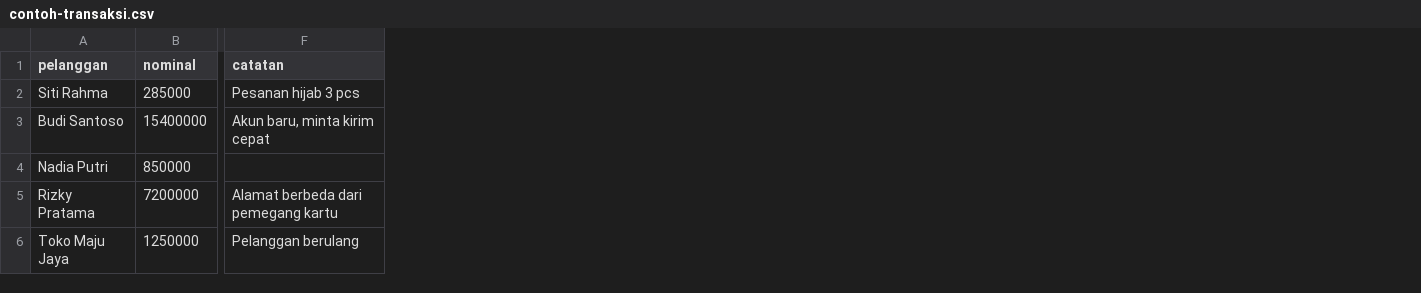
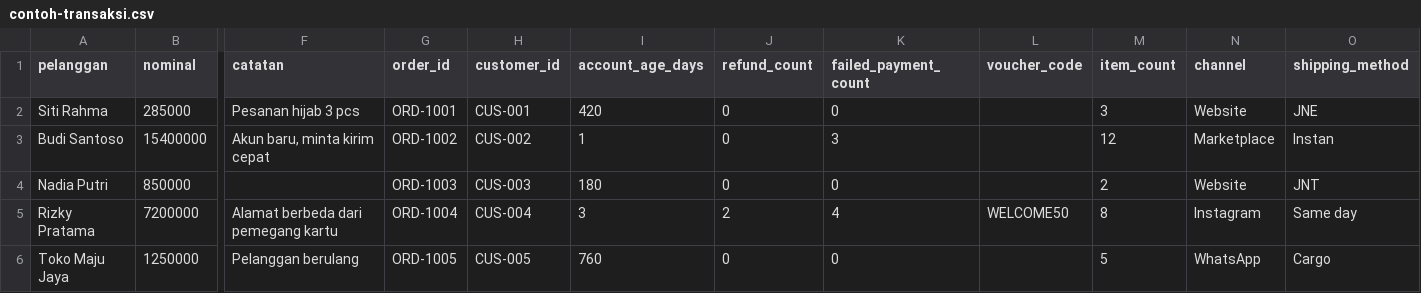
Before and after one commit to KKKeyman56/fraudguard-indonesia, a CSV file: public/contoh-transaksi.csv, drawn as a sheet; only a part is shown, gaps mark what is left out; the diff names each change by its address in the sheet, - before the commit and + after, or states it on an @@ line.

```diff
--- a/public/contoh-transaksi.csv
+++ b/public/contoh-transaksi.csv
+column G (order_id), rows 2-6: ORD-1001 | ORD-1002 | ORD-1003 | ORD-1004 | ORD-1005
+column H (customer_id), rows 2-6: CUS-001 | CUS-002 | CUS-003 | CUS-004 | CUS-005
+column I (account_age_days), rows 2-6: 420 | 1 | 180 | 3 | 760
+column J (refund_count), rows 2-6: 0 | 0 | 0 | 2 | 0
+column K (failed_payment_count), rows 2-6: 0 | 3 | 0 | 4 | 0
+column L (voucher_code), row 5: WELCOME50
+column M (item_count), rows 2-6: 3 | 12 | 2 | 8 | 5
+column N (channel), rows 2-6: Website | Marketplace | Website | Instagram | WhatsApp
+column O (shipping_method), rows 2-6: JNE | Instan | JNT | Same day | Cargo
```
Also changed, not shown: 19 other files.
